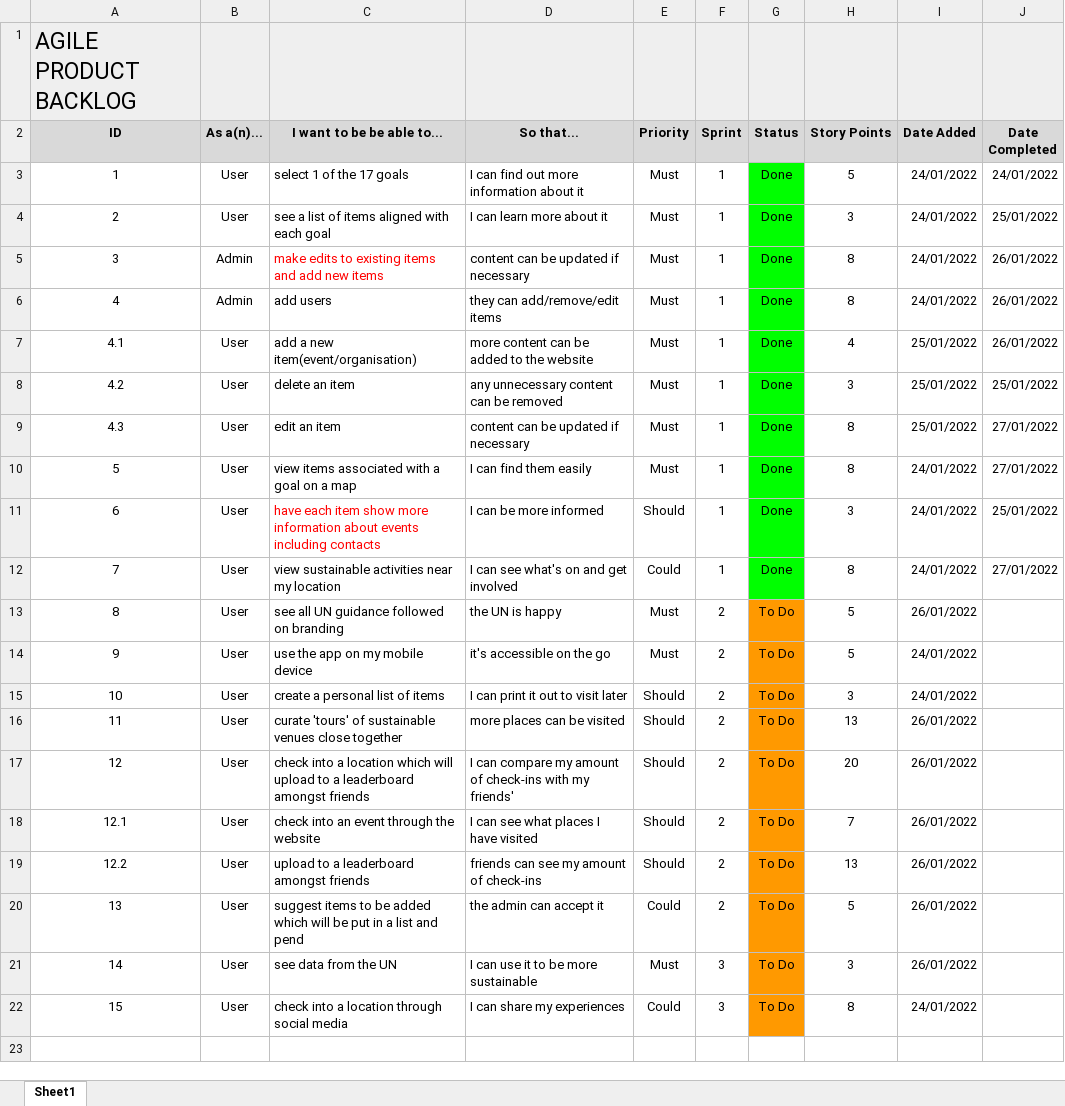
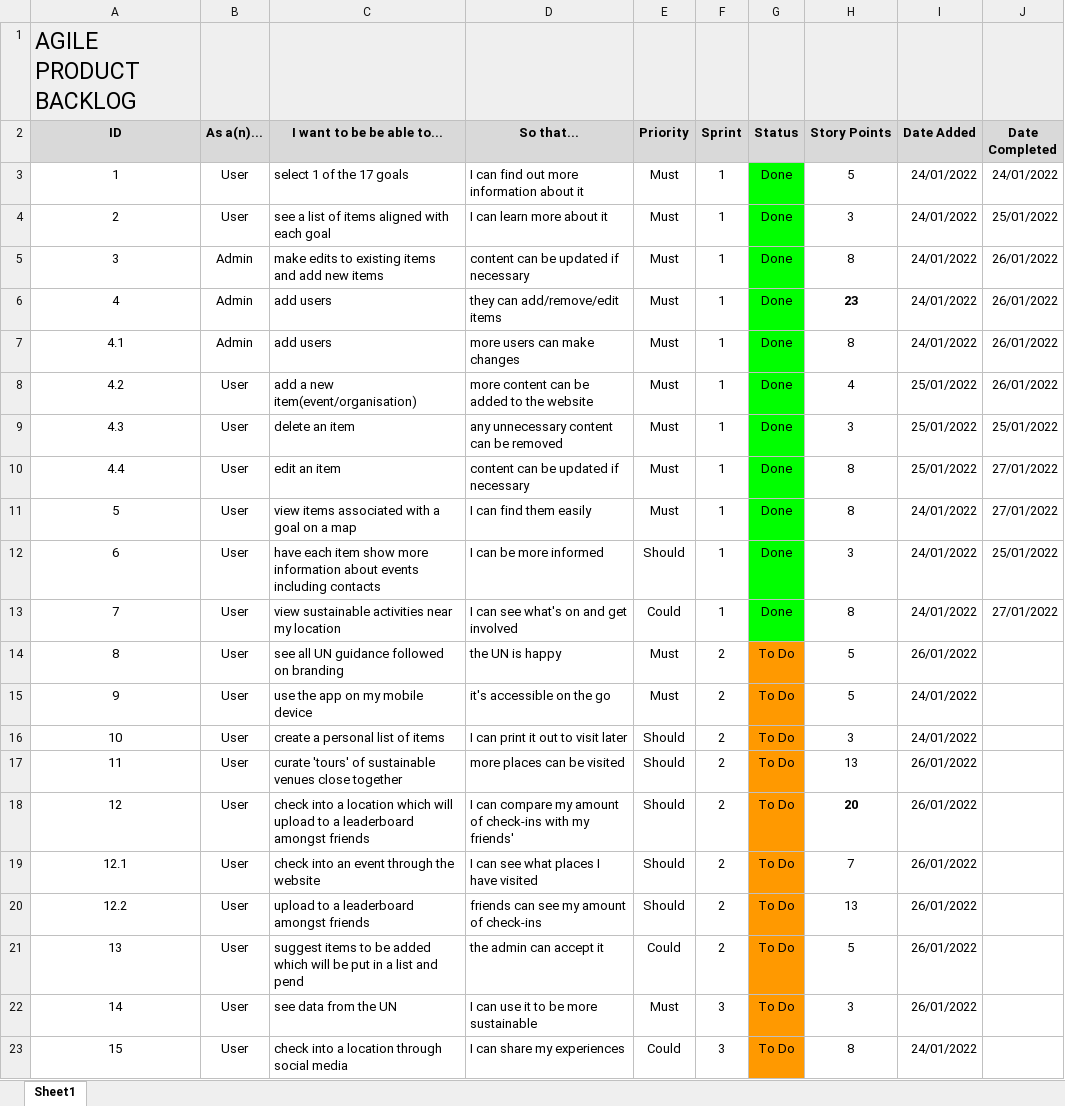
Before and after one commit to ejasaityte/sustainable-dev-app, an Excel workbook: Product_Backlog/Product_Backlog.xlsx, sheet Sheet1, drawn as a sheet; values as stored, in another font and other column widths than the file's, no borders; charts and pictures not drawn; addresses are those after the commit; the diff names each change by its address in the sheet, - before the commit and + after, or states it on an @@ line.

Commit message:
Add files via upload

```diff
--- a/Product_Backlog/Product_Backlog.xlsx (sheet Sheet1)
+++ b/Product_Backlog/Product_Backlog.xlsx (sheet Sheet1)
-C5 text colour: #FF0000
+C5 text colour: black
+row 6: 4 | Admin | add users | they can add/remove/edit items | Must | 1 | Done | 23 | 24/01/2022 | 26/01/2022
@@ column A (ID) renumbered between rows 7 and 10 @@
-D7 (So that...): they can add/remove/edit items
+D7 (So that...): more users can make changes
-C12 text colour: #FF0000
+C12 text colour: black
-H18 bold: off
+H18 bold: on
```
Also changed, not shown: charts or pictures.
